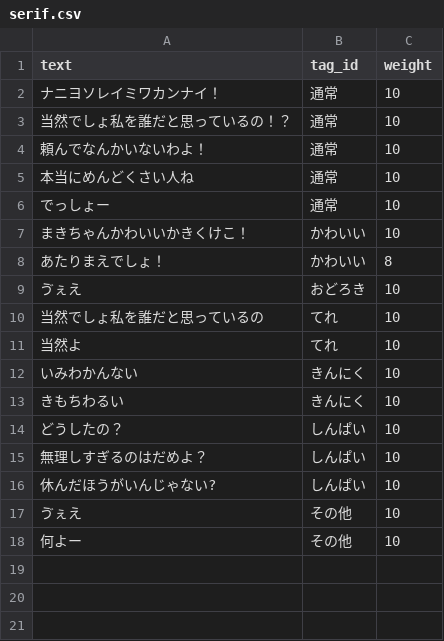
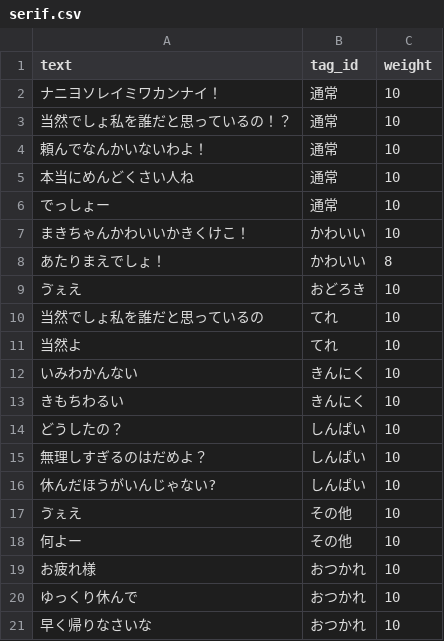
Before and after one commit to gr8distance/maki_bot, a CSV file: csv/serif.csv, drawn as a sheet; the diff names each change by its address in the sheet, - before the commit and + after, or states it on an @@ line.

Commit message:
おつかれ用のセリフを追加した

```diff
--- a/csv/serif.csv
+++ b/csv/serif.csv
+row 19: お疲れ様 | おつかれ | 10
+row 20: ゆっくり休んで | おつかれ | 10
+row 21: 早く帰りなさいな | おつかれ | 10
```
